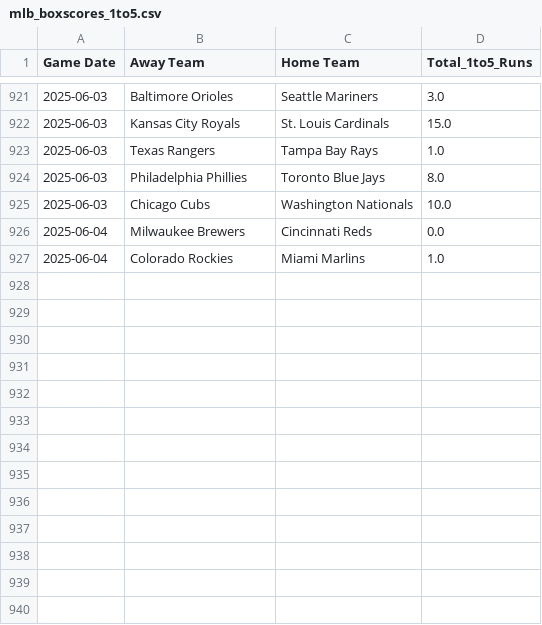
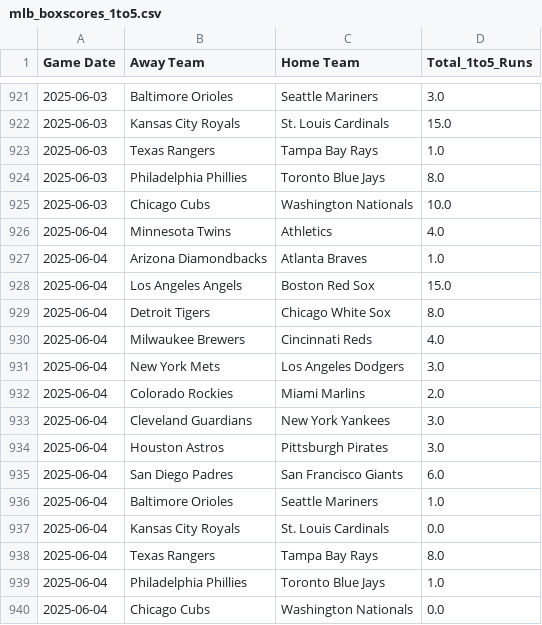
Before and after one commit to radgator13/boosted-innings-1-5, a CSV file: data/mlb_boxscores_1to5.csv, drawn as a sheet; only a part is shown, gaps mark what is left out.

```diff
--- a/data/mlb_boxscores_1to5.csv
+++ b/data/mlb_boxscores_1to5.csv
@@ -925,3 +925,16 @@ Game Date,Away Team,Home Team,Total_1to5_Runs
 2025-06-03,Chicago Cubs,Washington Nationals,10.0
-2025-06-04,Milwaukee Brewers,Cincinnati Reds,0.0
-2025-06-04,Colorado Rockies,Miami Marlins,1.0
+2025-06-04,Minnesota Twins,Athletics,4.0
+2025-06-04,Arizona Diamondbacks,Atlanta Braves,1.0
+2025-06-04,Los Angeles Angels,Boston Red Sox,15.0
+2025-06-04,Detroit Tigers,Chicago White Sox,8.0
+2025-06-04,Milwaukee Brewers,Cincinnati Reds,4.0
+2025-06-04,New York Mets,Los Angeles Dodgers,3.0
+2025-06-04,Colorado Rockies,Miami Marlins,2.0
+2025-06-04,Cleveland Guardians,New York Yankees,3.0
+2025-06-04,Houston Astros,Pittsburgh Pirates,3.0
+2025-06-04,San Diego Padres,San Francisco Giants,6.0
+2025-06-04,Baltimore Orioles,Seattle Mariners,1.0
+2025-06-04,Kansas City Royals,St. Louis Cardinals,0.0
+2025-06-04,Texas Rangers,Tampa Bay Rays,8.0
+2025-06-04,Philadelphia Phillies,Toronto Blue Jays,1.0
+2025-06-04,Chicago Cubs,Washington Nationals,0.0
```
Also changed, not shown: data/mlb_boxscores_full.csv, data/mlb_predictions.csv, 3 other files.
